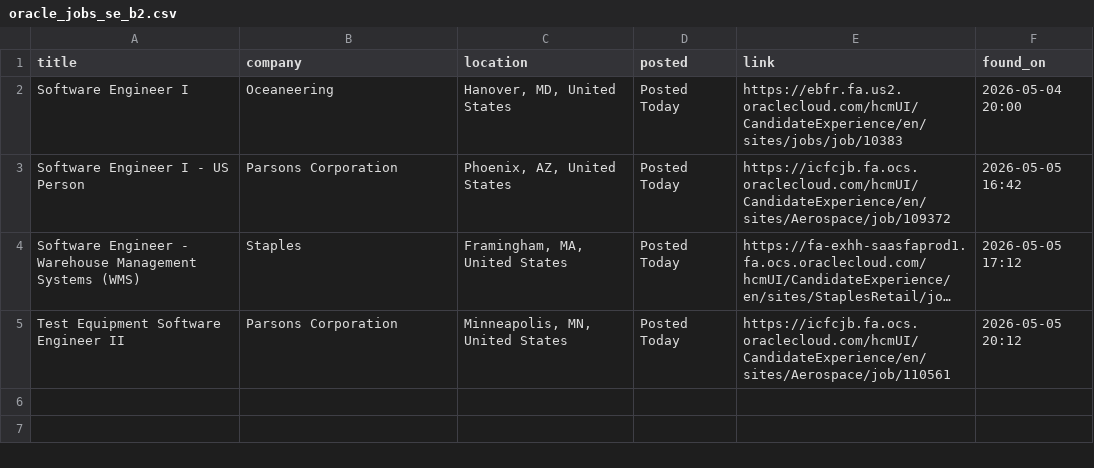
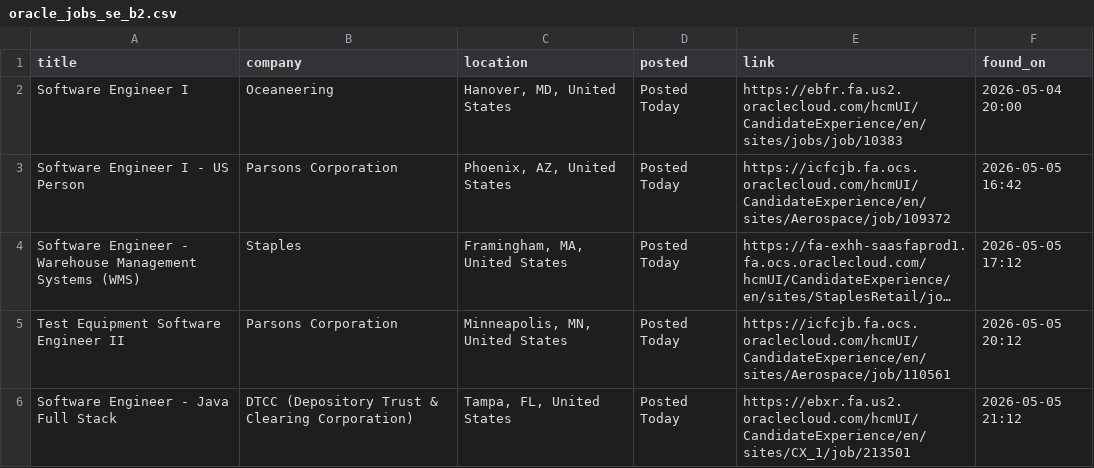
Before and after one commit to OzSpidey/Job_Automation, a CSV file: csv/oracle_jobs_se_b2.csv, drawn as a sheet; long unchanged cells end in …; the diff names each change by its address in the sheet, - before the commit and + after, or states it on an @@ line.

```diff
--- a/csv/oracle_jobs_se_b2.csv
+++ b/csv/oracle_jobs_se_b2.csv
+row 6: Software Engineer - Java Full Stack | DTCC (Depository Trust & Clearing Corporation) | Tampa, FL, United States | Posted Today | https://ebxr.fa.us2.oraclecloud.com/hcmUI/CandidateExperience/en/sites/CX_1/job/213501 | 2026-05-05 21:12
```
Also changed, not shown: 1 other file.
